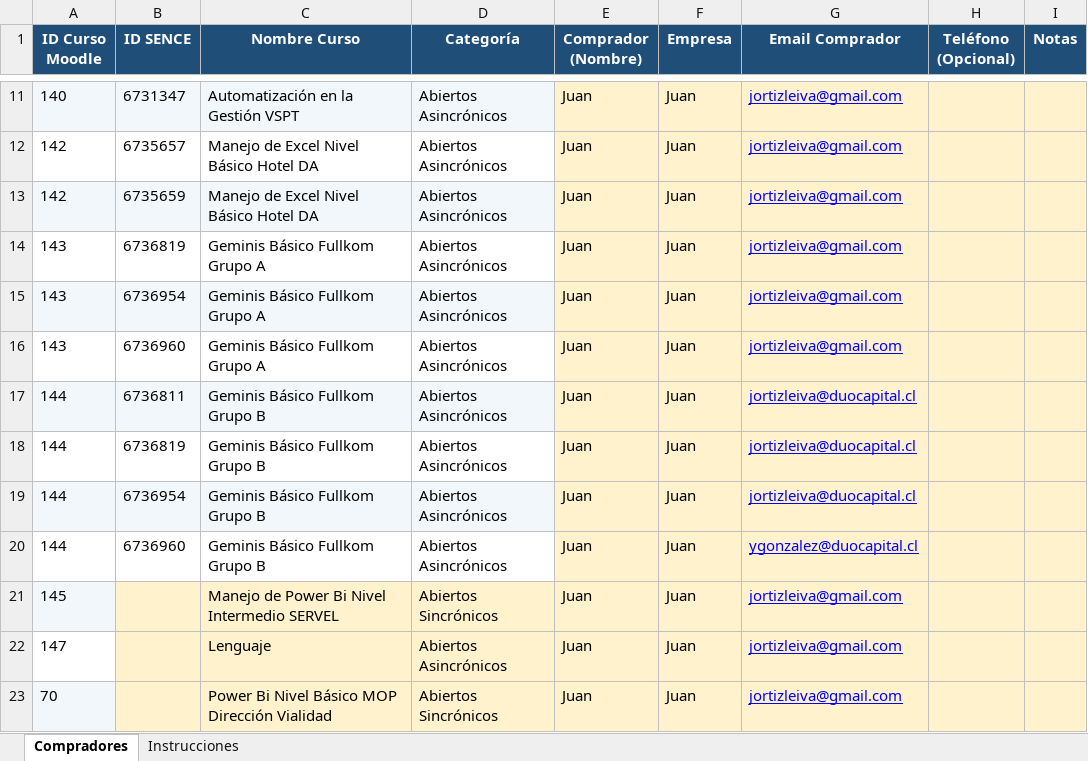
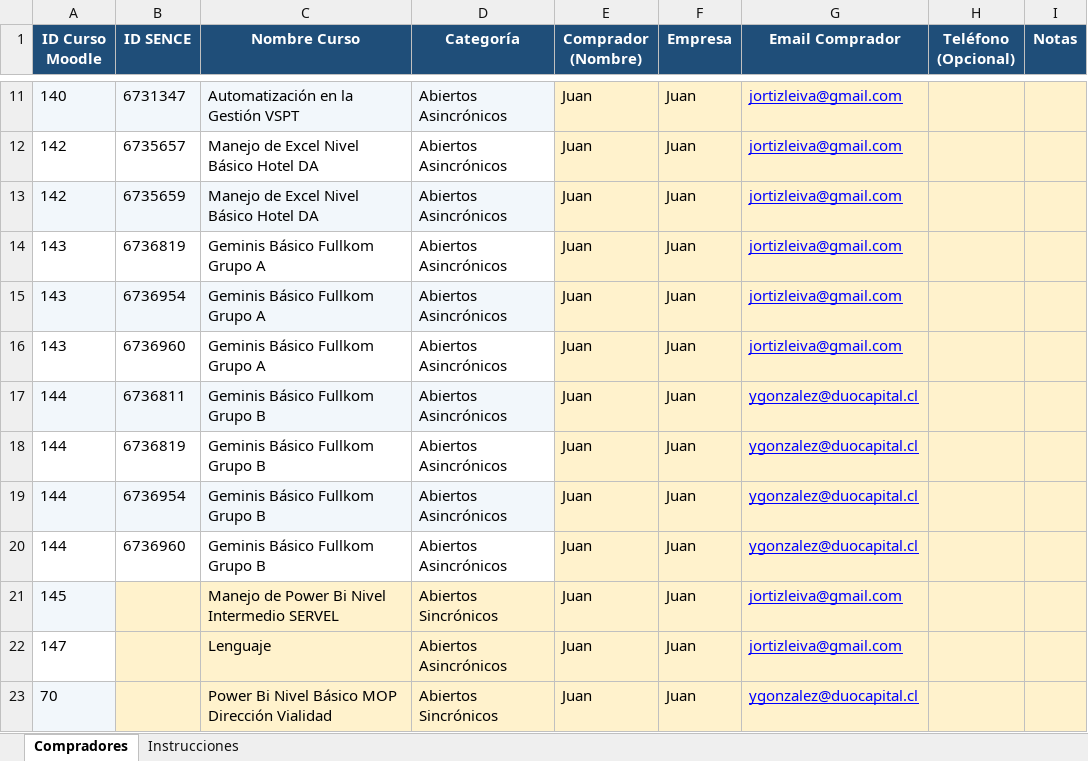
Before and after one commit to JuanOrtizLeiva/tecnipro-reportes, an Excel workbook: data/config/compradores_tecnipro.xlsx, sheet Compradores, drawn as a sheet; only a part is shown, gaps mark what is left out; values as stored, in another font and other column widths than the file's, no borders; the diff names each change by its address in the sheet, - before the commit and + after, or states it on an @@ line.

```diff
--- a/data/config/compradores_tecnipro.xlsx (sheet Compradores)
+++ b/data/config/compradores_tecnipro.xlsx (sheet Compradores)
-G17:G19 (Email Comprador): jortizleiva@duocapital.cl
+G17:G19 (Email Comprador): ygonzalez@duocapital.cl
-G23 (Email Comprador): jortizleiva@gmail.com
+G23 (Email Comprador): ygonzalez@duocapital.cl
```
Also changed, not shown: 13 other files.
